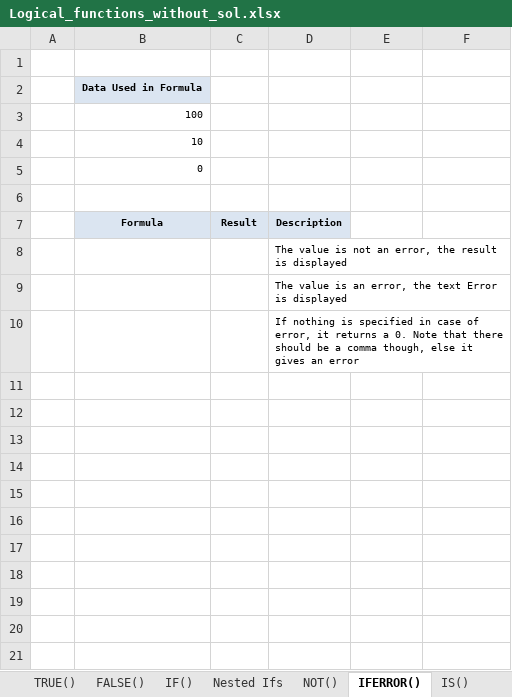
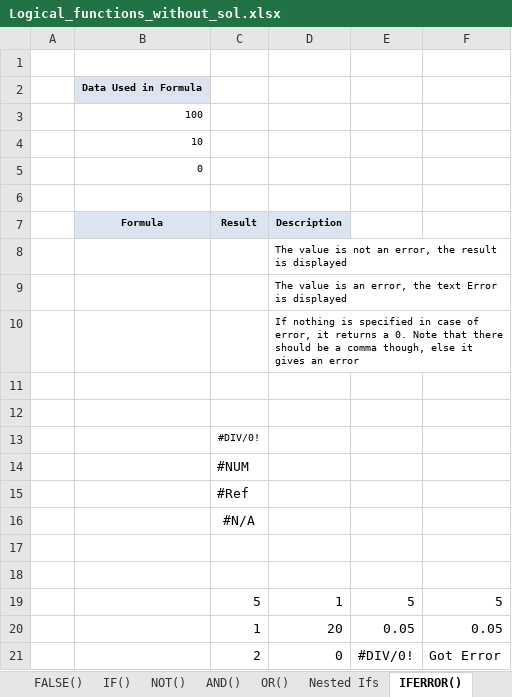
Before and after one commit to starlordali4444/Acciojob-Excel, an Excel workbook: da9/Logical_functions_without_sol.xlsx, sheet IFERROR(), drawn as a sheet; values as stored, in another font and other column widths than the file's, no borders; charts and pictures not drawn; the diff names each change by its address in the sheet, - before the commit and + after, or states it on an @@ line.

```diff
--- a/da9/Logical_functions_without_sol.xlsx (sheet IFERROR())
+++ b/da9/Logical_functions_without_sol.xlsx (sheet IFERROR())
@@ sheet tab order changed: FALSE() | IF() | NOT() | AND() | OR() | Nested Ifs | IFERROR() @@
+row 11: (empty)
+row 12: (empty)
+row 13:  |  | #DIV/0!
+row 14:  |  | #NUM
+row 15:  |  | #Ref
+row 16:  |  | #N/A
+row 17: (empty)
+row 18: (empty)
+row 19:  |  | 5 | 1 | 5 | 5
+row 20:  |  | 1 | 20 | 0.05 | 0.05
+row 21:  |  | 2 | 0 | #DIV/0! | Got Error
```
Also changed, not shown: sheet IS(), sheet IF(), sheet Nested Ifs, sheet FALSE(), sheet TRUE(), sheet OR(), charts or pictures, 1 other file.
